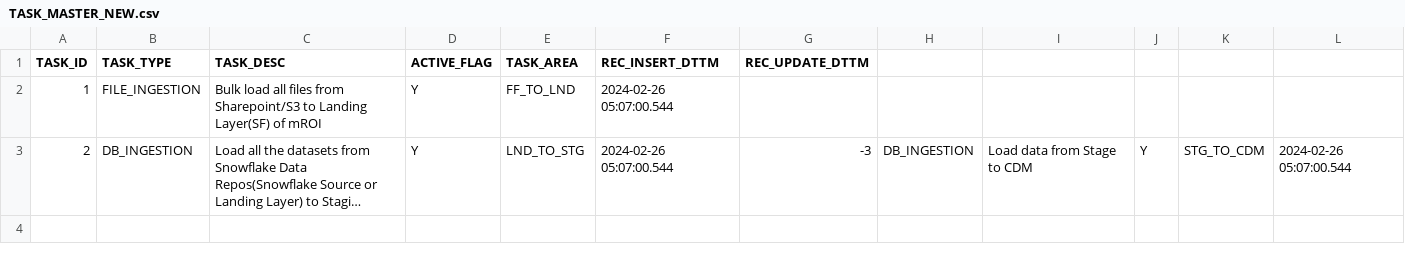
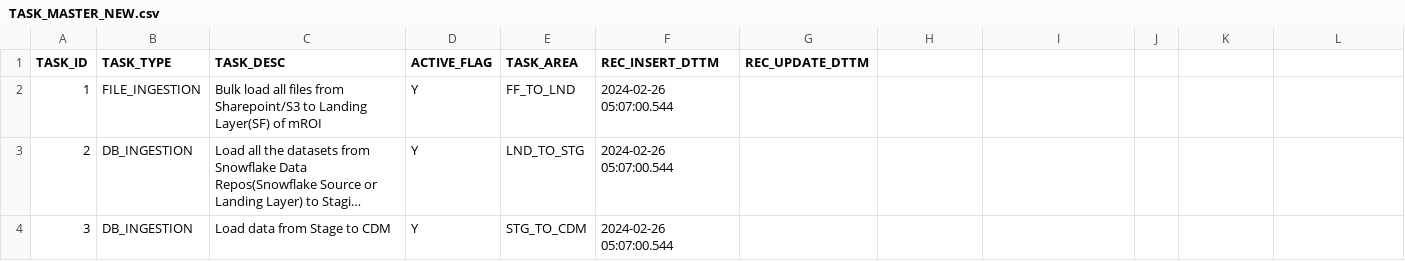
Before and after one commit to KATIYP/Data_file_repository, a CSV file: TASK_MASTER_NEW.csv, drawn as a sheet; long unchanged cells end in …; the diff names each change by its address in the sheet, - before the commit and + after, or states it on an @@ line.

Commit message:
Add files via upload

```diff
--- a/TASK_MASTER_NEW.csv
+++ b/TASK_MASTER_NEW.csv
-G3 (REC_UPDATE_DTTM): -3
+G3 (REC_UPDATE_DTTM): (empty)
-H3: DB_INGESTION
+H3: (empty)
-I3: Load data from Stage to CDM
+I3: (empty)
-J3: Y
+J3: (empty)
-K3: STG_TO_CDM
+K3: (empty)
-L3: 2024-02-26 05:07:00.544
+L3: (empty)
+row 4: 3 | DB_INGESTION | Load data from Stage to CDM | Y | STG_TO_CDM | 2024-02-26 05:07:00.544
```
